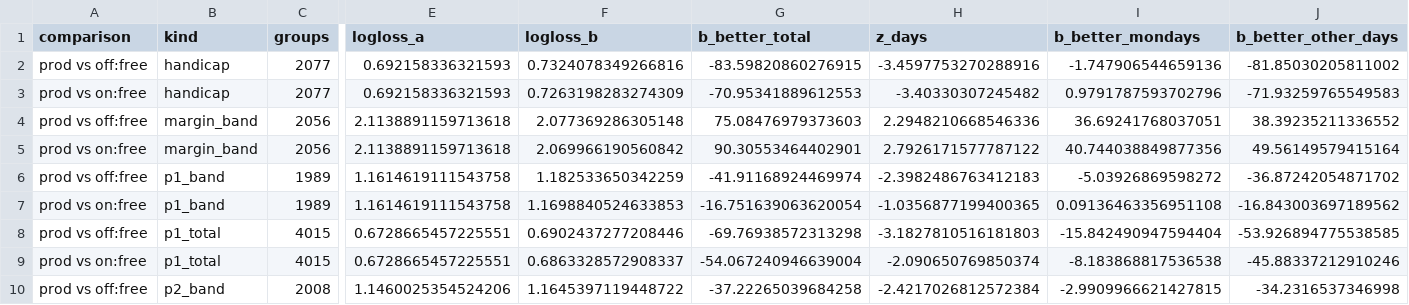
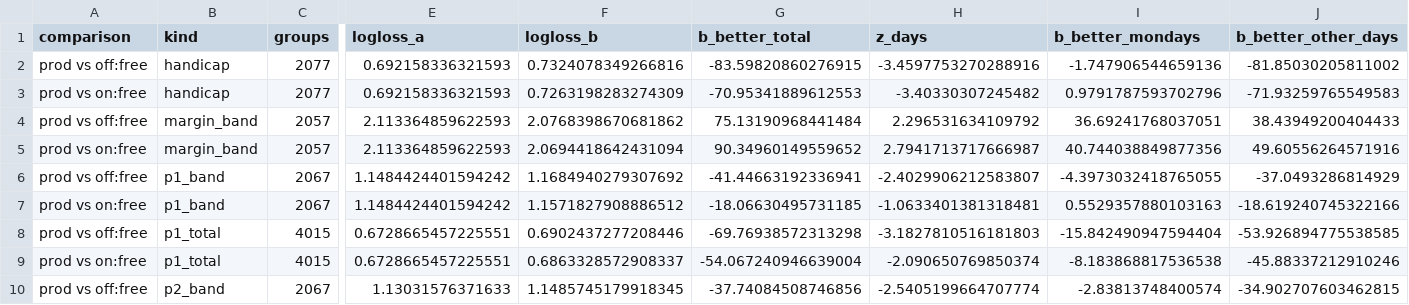
Before and after one commit to mattmcg97/eBSK, a CSV file: compare_out_20261012_20261021_train7d/comparisons.csv, drawn as a sheet; only a part is shown, gaps mark what is left out; the diff covers the shown part only; the diff names each change by its address in the sheet, - before the commit and + after, or states it on an @@ line.

```diff
--- a/compare_out_20261012_20261021_train7d/comparisons.csv
+++ b/compare_out_20261012_20261021_train7d/comparisons.csv
-C4:C5 (groups): 2056
+C4:C5 (groups): 2057
-E4:E5 (logloss_a): 2.1138891159713618
+E4:E5 (logloss_a): 2.113364859622593
-F4 (logloss_b): 2.077369286305148
+F4 (logloss_b): 2.0768398670681862
-G4 (b_better_total): 75.08476979373603
+G4 (b_better_total): 75.13190968441484
-H4 (z_days): 2.2948210668546336
+H4 (z_days): 2.296531634109792
-J4 (b_better_other_days): 38.39235211336552
+J4 (b_better_other_days): 38.43949200404433
-F5 (logloss_b): 2.069966190560842
+F5 (logloss_b): 2.0694418642431094
-G5 (b_better_total): 90.30553464402901
+G5 (b_better_total): 90.34960149559652
-H5 (z_days): 2.7926171577787122
+H5 (z_days): 2.7941713717666987
-J5 (b_better_other_days): 49.56149579415164
+J5 (b_better_other_days): 49.60556264571916
-C6:C7 (groups): 1989
+C6:C7 (groups): 2067
-E6:E7 (logloss_a): 1.1614619111543758
+E6:E7 (logloss_a): 1.1484424401594242
-F6 (logloss_b): 1.182533650342259
+F6 (logloss_b): 1.1684940279307692
-G6 (b_better_total): -41.91168924469974
+G6 (b_better_total): -41.44663192336941
-H6 (z_days): -2.3982486763412183
+H6 (z_days): -2.4029906212583807
-I6 (b_better_mondays): -5.03926869598272
+I6 (b_better_mondays): -4.3973032418765055
-J6 (b_better_other_days): -36.87242054871702
+J6 (b_better_other_days): -37.0493286814929
-F7 (logloss_b): 1.1698840524633853
+F7 (logloss_b): 1.1571827908886512
-G7 (b_better_total): -16.751639063620054
+G7 (b_better_total): -18.06630495731185
-H7 (z_days): -1.0356877199400365
+H7 (z_days): -1.0633401381318481
-I7 (b_better_mondays): 0.09136463356951108
+I7 (b_better_mondays): 0.5529357880103163
-J7 (b_better_other_days): -16.843003697189562
+J7 (b_better_other_days): -18.619240745322166
-C10 (groups): 2008
+C10 (groups): 2067
-E10 (logloss_a): 1.1460025354524206
+E10 (logloss_a): 1.13031576371633
-F10 (logloss_b): 1.1645397119448722
+F10 (logloss_b): 1.1485745179918345
-G10 (b_better_total): -37.22265039684258
+G10 (b_better_total): -37.74084508746856
-H10 (z_days): -2.4217026812572384
+H10 (z_days): -2.5405199664707774
-I10 (b_better_mondays): -2.9909966621427815
+I10 (b_better_mondays): -2.83813748400574
-J10 (b_better_other_days): -34.2316537346998
+J10 (b_better_other_days): -34.902707603462815
```
Also changed, not shown: 53 edited cells elsewhere in this file, compare_out_20261012_20261021_train7d/by_day.csv, compare_out_20261012_20261021_train7d/dropped_groups.csv, 6 other files.
